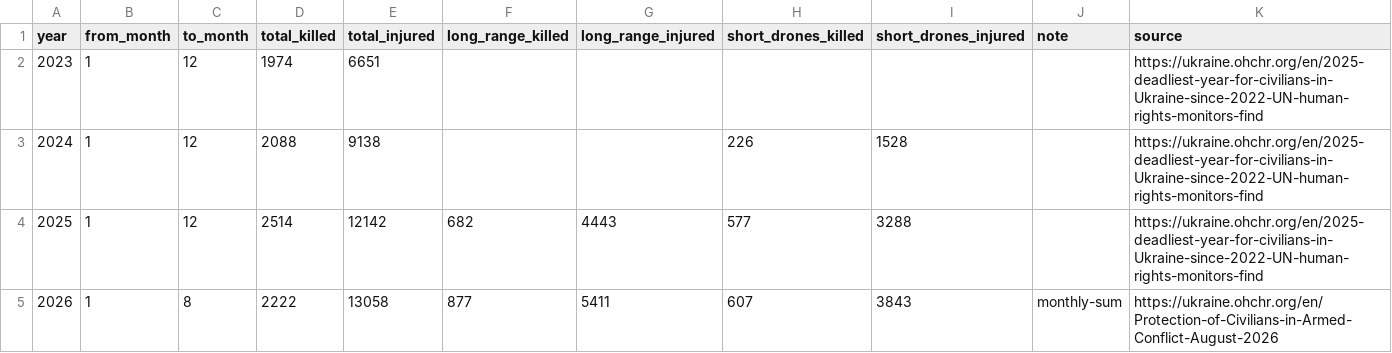
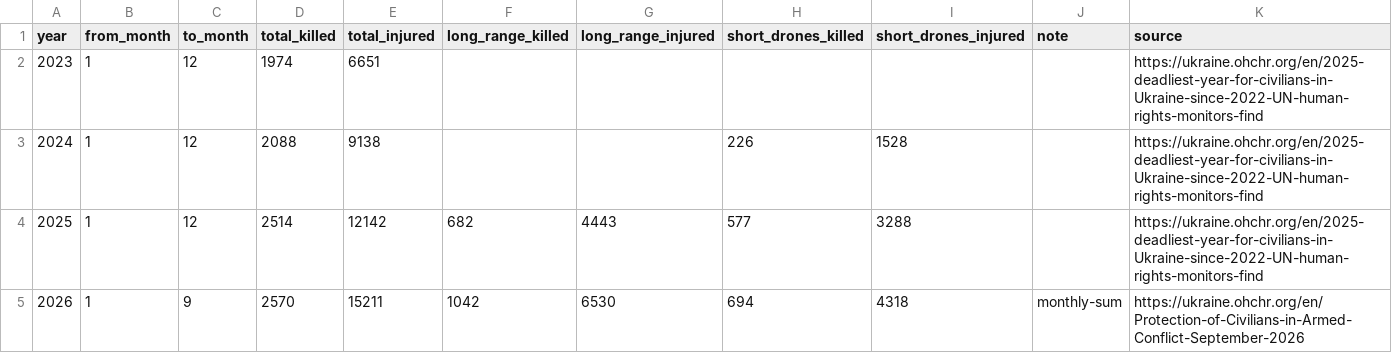
Before and after one commit to Endorrfin/numbers-speak, a CSV file: data-raw/air-attacks-on-ukraine/hrmmu-civilians.csv, drawn as a sheet.

```diff
--- a/data-raw/air-attacks-on-ukraine/hrmmu-civilians.csv
+++ b/data-raw/air-attacks-on-ukraine/hrmmu-civilians.csv
@@ -4,2 +4,2 @@ year,from_month,to_month,total_killed,total_injured,long_range_killed,long_range
 2025,1,12,2514,12142,682,4443,577,3288,,https://ukraine.ohchr.org/en/2025-deadliest-year-for-civilians-in-Ukraine-since-2022-UN-human-rights-monitors-find
-2026,1,8,2222,13058,877,5411,607,3843,monthly-sum,https://ukraine.ohchr.org/en/Protection-of-Civilians-in-Armed-Conflict-August-2026
+2026,1,9,2570,15211,1042,6530,694,4318,monthly-sum,https://ukraine.ohchr.org/en/Protection-of-Civilians-in-Armed-Conflict-September-2026
```
Also changed, not shown: 18 other files.
